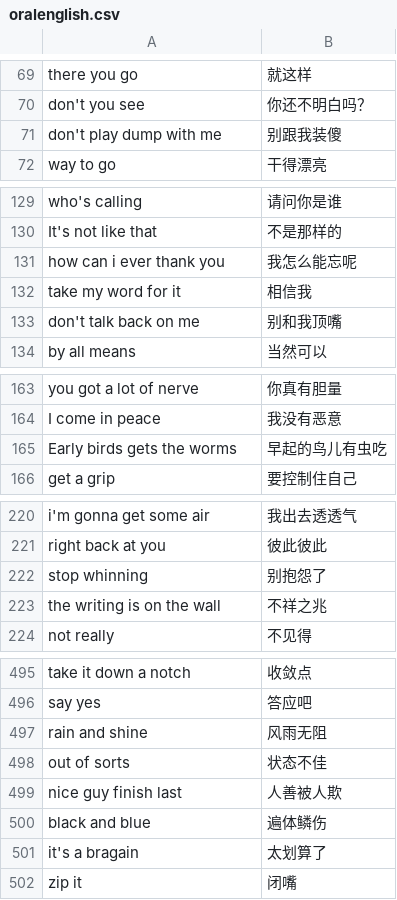
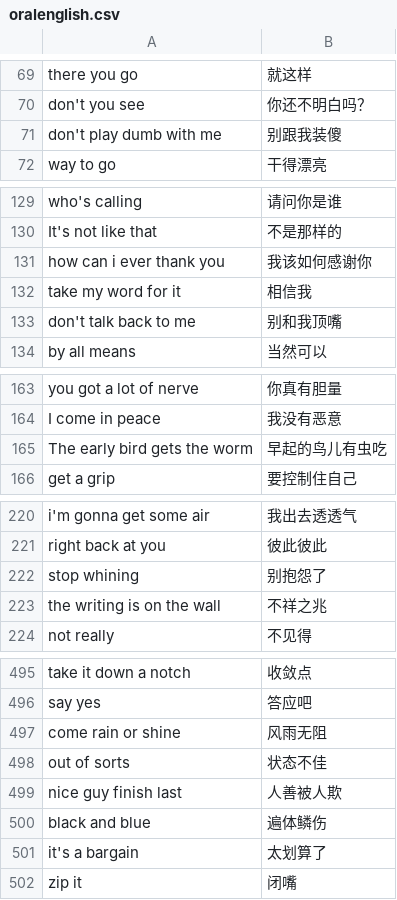
Before and after one commit to chankeh/wordflash, a CSV file: oralenglish.csv, drawn as a sheet; only a part is shown, gaps mark what is left out; the diff covers the shown part only.

```diff
--- a/oralenglish.csv
+++ b/oralenglish.csv
@@ -70,3 +70,3 @@ there you go,就这样
 don't you see,你还不明白吗？
-don't play dump with me,别跟我装傻
+don't play dumb with me,别跟我装傻
 way to go,干得漂亮
@@ -130,5 +130,5 @@ who's calling,请问你是谁
 It's not like that,不是那样的
-how can i ever thank you,我怎么能忘呢
+how can i ever thank you,我该如何感谢你
 take my word for it,相信我
-don't talk back on me,别和我顶嘴
+don't talk back to me,别和我顶嘴
 by all means,当然可以
@@ -164,3 +164,3 @@ you got a lot of nerve,你真有胆量
 I come in peace,我没有恶意
-Early birds gets the worms,早起的鸟儿有虫吃
+The early bird gets the worm,早起的鸟儿有虫吃
 get a grip,要控制住自己
@@ -221,3 +221,3 @@ i'm gonna get some air,我出去透透气
 right back at you,彼此彼此
-stop whinning,别抱怨了
+stop whining,别抱怨了
 the writing is on the wall,不祥之兆
@@ -496,3 +496,3 @@ take it down a notch,收敛点
 say yes,答应吧
-rain and shine,风雨无阻
+come rain or shine,风雨无阻
 out of sorts,状态不佳
@@ -500,3 +500,3 @@ nice guy finish last,人善被人欺
 black and blue,遍体鳞伤
-it's a bragain,太划算了
+it's a bargain,太划算了
 zip it,闭嘴
```
Also changed, not shown: 5 added rows, 5 removed rows and 5 edited cells elsewhere in this file, 2 other files.
